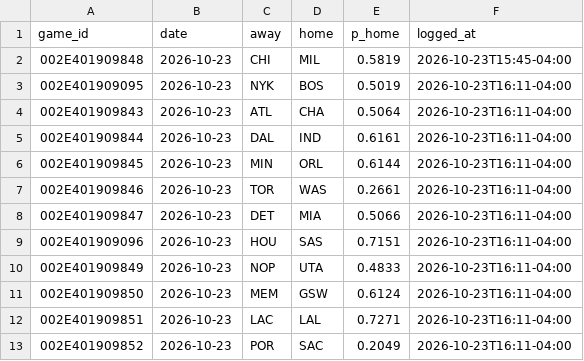
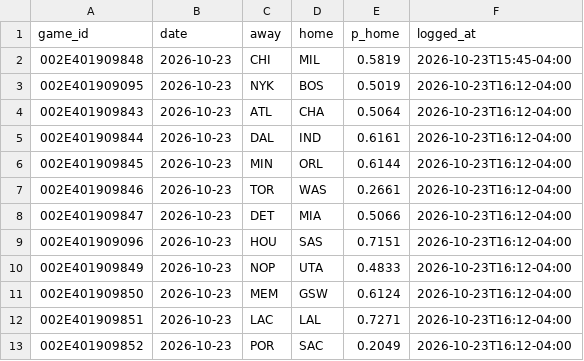
Before and after one commit to eseto9/NBA-Model, a CSV file: log/predictions.csv, drawn as a sheet.

```diff
--- a/log/predictions.csv
+++ b/log/predictions.csv
@@ -2,12 +2,12 @@ game_id,date,away,home,p_home,logged_at
 002E401909848,2026-10-23,CHI,MIL,0.5819,2026-10-23T15:45-04:00
-002E401909095,2026-10-23,NYK,BOS,0.5019,2026-10-23T16:11-04:00
-002E401909843,2026-10-23,ATL,CHA,0.5064,2026-10-23T16:11-04:00
-002E401909844,2026-10-23,DAL,IND,0.6161,2026-10-23T16:11-04:00
-002E401909845,2026-10-23,MIN,ORL,0.6144,2026-10-23T16:11-04:00
-002E401909846,2026-10-23,TOR,WAS,0.2661,2026-10-23T16:11-04:00
-002E401909847,2026-10-23,DET,MIA,0.5066,2026-10-23T16:11-04:00
-002E401909096,2026-10-23,HOU,SAS,0.7151,2026-10-23T16:11-04:00
-002E401909849,2026-10-23,NOP,UTA,0.4833,2026-10-23T16:11-04:00
-002E401909850,2026-10-23,MEM,GSW,0.6124,2026-10-23T16:11-04:00
-002E401909851,2026-10-23,LAC,LAL,0.7271,2026-10-23T16:11-04:00
-002E401909852,2026-10-23,POR,SAC,0.2049,2026-10-23T16:11-04:00
+002E401909095,2026-10-23,NYK,BOS,0.5019,2026-10-23T16:12-04:00
+002E401909843,2026-10-23,ATL,CHA,0.5064,2026-10-23T16:12-04:00
+002E401909844,2026-10-23,DAL,IND,0.6161,2026-10-23T16:12-04:00
+002E401909845,2026-10-23,MIN,ORL,0.6144,2026-10-23T16:12-04:00
+002E401909846,2026-10-23,TOR,WAS,0.2661,2026-10-23T16:12-04:00
+002E401909847,2026-10-23,DET,MIA,0.5066,2026-10-23T16:12-04:00
+002E401909096,2026-10-23,HOU,SAS,0.7151,2026-10-23T16:12-04:00
+002E401909849,2026-10-23,NOP,UTA,0.4833,2026-10-23T16:12-04:00
+002E401909850,2026-10-23,MEM,GSW,0.6124,2026-10-23T16:12-04:00
+002E401909851,2026-10-23,LAC,LAL,0.7271,2026-10-23T16:12-04:00
+002E401909852,2026-10-23,POR,SAC,0.2049,2026-10-23T16:12-04:00
```
Also changed, not shown: 2 other files.
